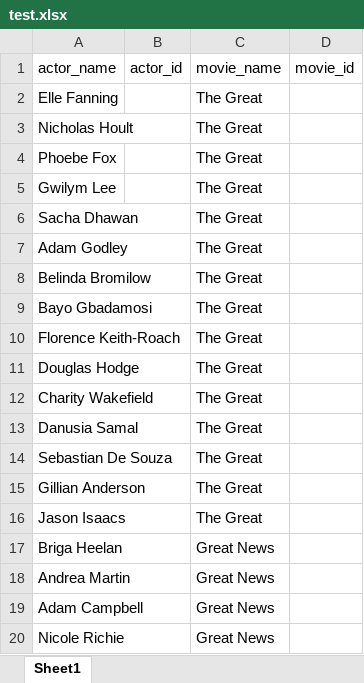
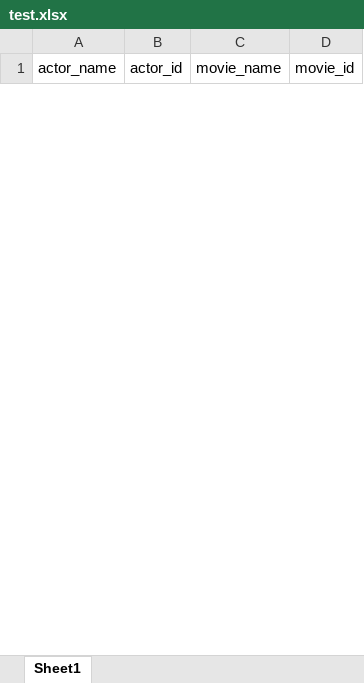
Before and after one commit to Diana-Gradinaru/api-db-performer_v2, an Excel workbook: Data/Output/test.xlsx, sheet Sheet1, drawn as a sheet; only a part is shown; values as stored, in another font and other column widths than the file's, no borders; removed rows and columns are numbered as before the commit, all else as after; the diff covers the shown part only; the diff names each change by its address in the sheet, - before the commit and + after, or states it on an @@ line.

```diff
--- a/Data/Output/test.xlsx (sheet Sheet1)
+++ b/Data/Output/test.xlsx (sheet Sheet1)
-row 2: Elle Fanning |  | The Great
-row 3: Nicholas Hoult |  | The Great
-row 4: Phoebe Fox |  | The Great
-row 5: Gwilym Lee |  | The Great
-row 6: Sacha Dhawan |  | The Great
-row 7: Adam Godley |  | The Great
-row 8: Belinda Bromilow |  | The Great
-row 9: Bayo Gbadamosi |  | The Great
-row 10: Florence Keith-Roach |  | The Great
-row 11: Douglas Hodge |  | The Great
-row 12: Charity Wakefield |  | The Great
-row 13: Danusia Samal |  | The Great
-row 14: Sebastian De Souza |  | The Great
-row 15: Gillian Anderson |  | The Great
-row 16: Jason Isaacs |  | The Great
-row 17: Briga Heelan |  | Great News
-row 18: Andrea Martin |  | Great News
-row 19: Adam Campbell |  | Great News
-row 20: Nicole Richie |  | Great News
```
Also changed, not shown: 63 added rows and 47 removed rows elsewhere in this sheet, Data/Config.xlsx, 28 other files.
